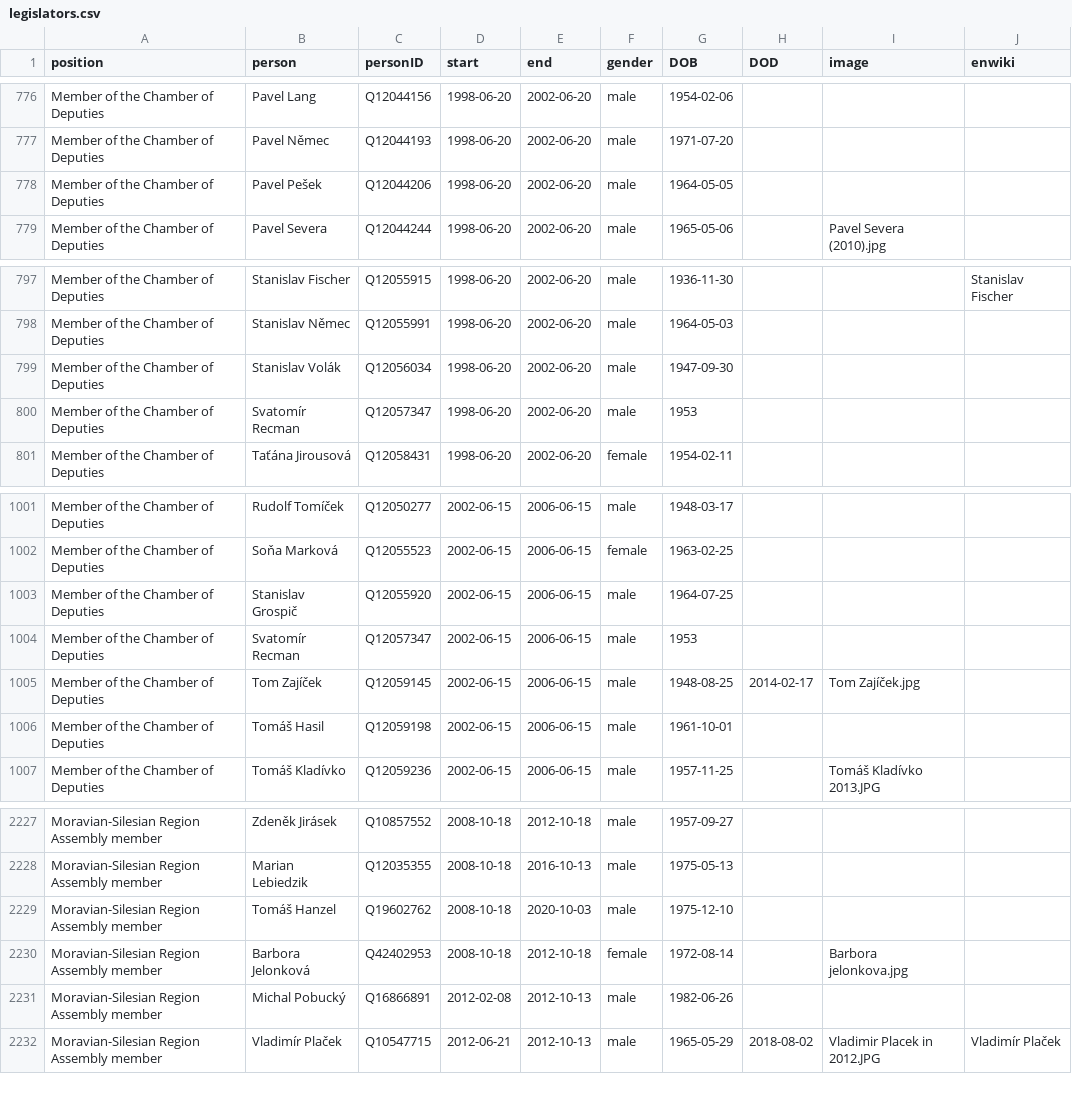
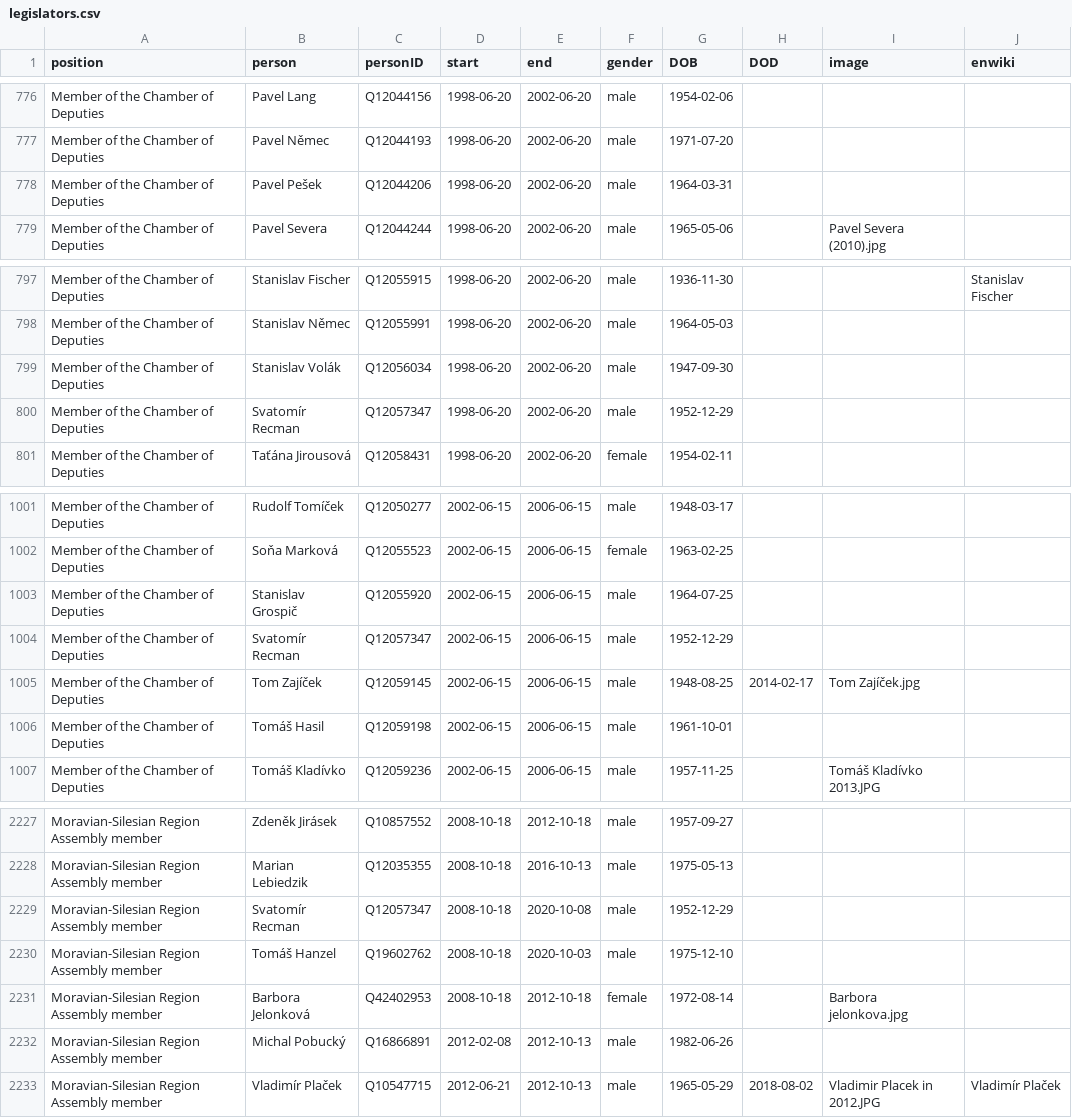
Before and after one commit to every-politician-scrapers/czech-ministers, a CSV file: html/legislators.csv, drawn as a sheet; only a part is shown, gaps mark what is left out.

Commit message:
PCB update

```diff
--- a/html/legislators.csv
+++ b/html/legislators.csv
@@ -777,3 +777,3 @@ Member of the Chamber of Deputies,Pavel Lang,Q12044156,1998-06-20,2002-06-20,mal
 Member of the Chamber of Deputies,Pavel Němec,Q12044193,1998-06-20,2002-06-20,male,1971-07-20,,,
-Member of the Chamber of Deputies,Pavel Pešek,Q12044206,1998-06-20,2002-06-20,male,1964-05-05,,,
+Member of the Chamber of Deputies,Pavel Pešek,Q12044206,1998-06-20,2002-06-20,male,1964-03-31,,,
 Member of the Chamber of Deputies,Pavel Severa,Q12044244,1998-06-20,2002-06-20,male,1965-05-06,,Pavel Severa (2010).jpg,
@@ -799,3 +799,3 @@ Member of the Chamber of Deputies,Stanislav Němec,Q12055991,1998-06-20,2002-06-
 Member of the Chamber of Deputies,Stanislav Volák,Q12056034,1998-06-20,2002-06-20,male,1947-09-30,,,
-Member of the Chamber of Deputies,Svatomír Recman,Q12057347,1998-06-20,2002-06-20,male,1953,,,
+Member of the Chamber of Deputies,Svatomír Recman,Q12057347,1998-06-20,2002-06-20,male,1952-12-29,,,
 Member of the Chamber of Deputies,Taťána Jirousová,Q12058431,1998-06-20,2002-06-20,female,1954-02-11,,,
@@ -1003,3 +1003,3 @@ Member of the Chamber of Deputies,Soňa Marková,Q12055523,2002-06-15,2006-06-15
 Member of the Chamber of Deputies,Stanislav Grospič,Q12055920,2002-06-15,2006-06-15,male,1964-07-25,,,
-Member of the Chamber of Deputies,Svatomír Recman,Q12057347,2002-06-15,2006-06-15,male,1953,,,
+Member of the Chamber of Deputies,Svatomír Recman,Q12057347,2002-06-15,2006-06-15,male,1952-12-29,,,
 Member of the Chamber of Deputies,Tom Zajíček,Q12059145,2002-06-15,2006-06-15,male,1948-08-25,2014-02-17,Tom Zajíček.jpg,
@@ -2228,2 +2228,3 @@ Moravian-Silesian Region Assembly member,Zdeněk Jirásek,Q10857552,2008-10-18,2
 Moravian-Silesian Region Assembly member,Marian Lebiedzik,Q12035355,2008-10-18,2016-10-13,male,1975-05-13,,,
+Moravian-Silesian Region Assembly member,Svatomír Recman,Q12057347,2008-10-18,2020-10-08,male,1952-12-29,,,
 Moravian-Silesian Region Assembly member,Tomáš Hanzel,Q19602762,2008-10-18,2020-10-03,male,1975-12-10,,,
```
